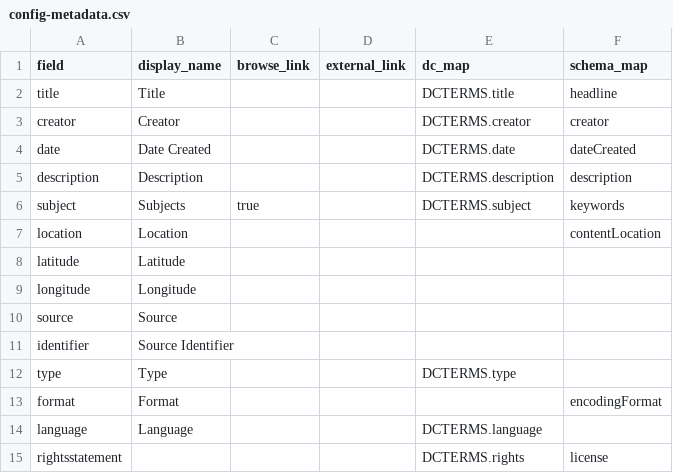
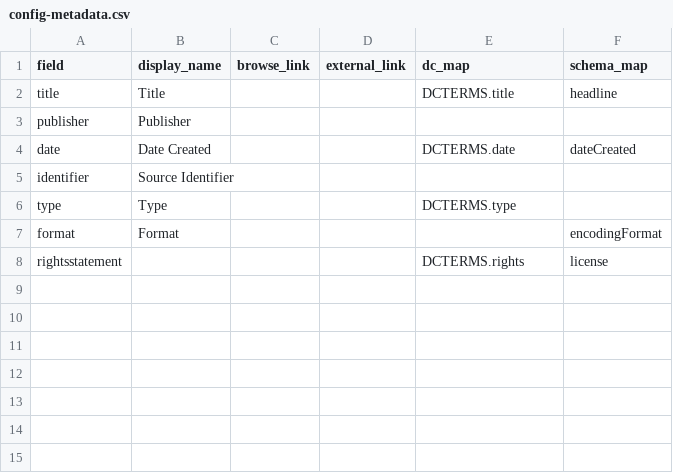
Before and after one commit to bah3iu/manual-collection, a CSV file: _data/config-metadata.csv, drawn as a sheet; removed rows and columns are numbered as before the commit, all else as after; the diff names each change by its address in the sheet, - before the commit and + after, or states it on an @@ line.

```diff
--- a/_data/config-metadata.csv
+++ b/_data/config-metadata.csv
-row 3: creator | Creator |  |  | DCTERMS.creator | creator
+row 3: publisher | Publisher
-row 5: description | Description |  |  | DCTERMS.description | description
-row 6: subject | Subjects | true |  | DCTERMS.subject | keywords
-row 7: location | Location |  |  |  | contentLocation
-row 8: latitude | Latitude
-row 9: longitude | Longitude
-row 10: source | Source
-row 14: language | Language |  |  | DCTERMS.language
```
Also changed, not shown: 8 other files.
